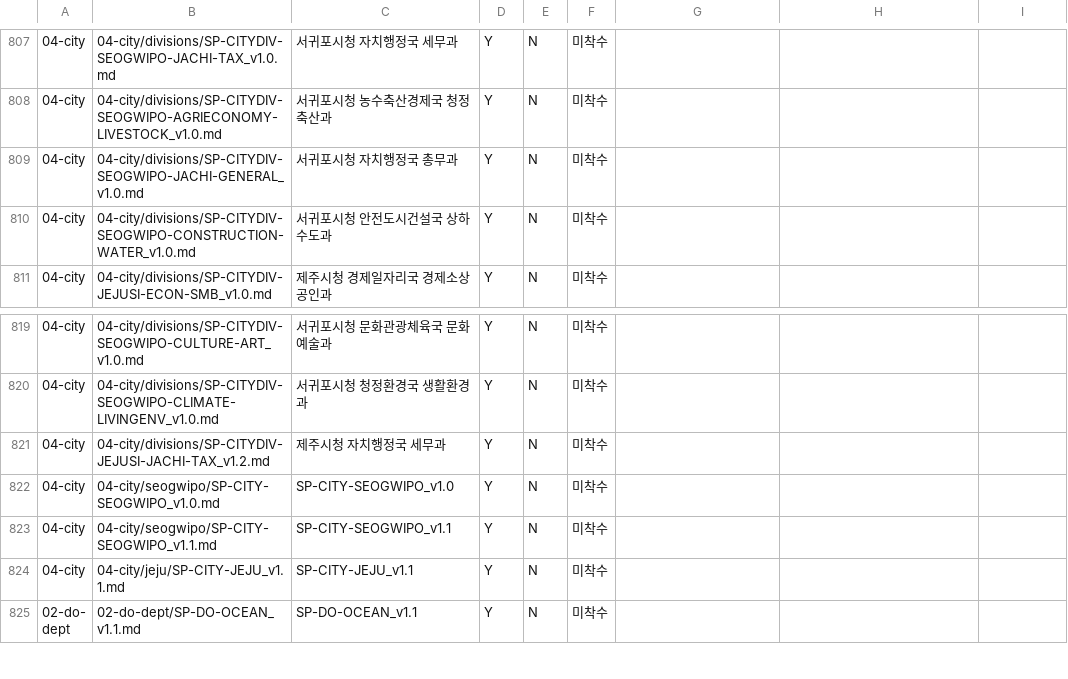
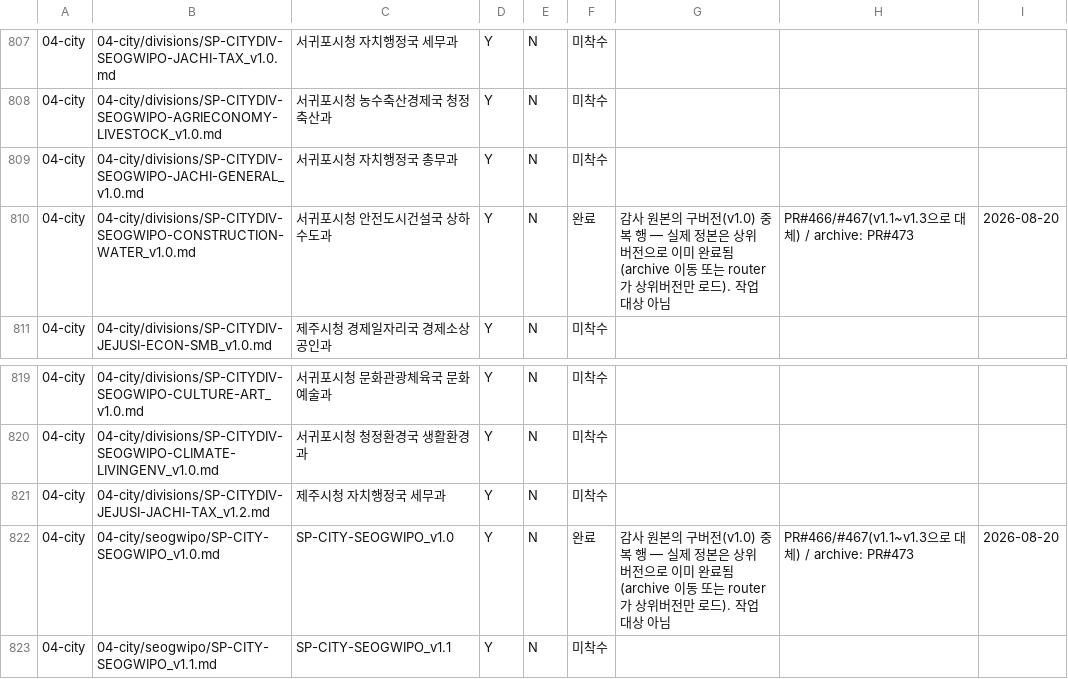
Before and after one commit to Openhash-Gopang/gopang, a CSV file: ops/dpaper-integration/GOV-TASK-GAP-TRACKER_2026-08-20.csv, drawn as a sheet; only a part is shown, gaps mark what is left out; the shorter side is filled out with more unchanged rows; the diff covers the shown part only.

```diff
--- a/ops/dpaper-integration/GOV-TASK-GAP-TRACKER_2026-08-20.csv
+++ b/ops/dpaper-integration/GOV-TASK-GAP-TRACKER_2026-08-20.csv
@@ -809,3 +809,3 @@
 04-city,04-city/divisions/SP-CITYDIV-SEOGWIPO-JACHI-GENERAL_v1.0.md,서귀포시청 자치행정국 총무과,Y,N,미착수,,,
-04-city,04-city/divisions/SP-CITYDIV-SEOGWIPO-CONSTRUCTION-WATER_v1.0.md,서귀포시청 안전도시건설국 상하수도과,Y,N,미착수,,,
+04-city,04-city/divisions/SP-CITYDIV-SEOGWIPO-CONSTRUCTION-WATER_v1.0.md,서귀포시청 안전도시건설국 상하수도과,Y,N,완료,감사 원본의 구버전(v1.0) 중복 행 — 실제 정본은 상위 버전으로 이미 완료됨(archive 이동 또는 router가 상위버전만 로드). 작업 대상 아님,PR#466/#467(v1.1~v1.3으로 대체) / archive: PR#473,2026-08-20
 04-city,04-city/divisions/SP-CITYDIV-JEJUSI-ECON-SMB_v1.0.md,제주시청 경제일자리국 경제소상공인과,Y,N,미착수,,,
@@ -821,3 +821,3 @@
 04-city,04-city/divisions/SP-CITYDIV-JEJUSI-JACHI-TAX_v1.2.md,제주시청 자치행정국 세무과,Y,N,미착수,,,
-04-city,04-city/seogwipo/SP-CITY-SEOGWIPO_v1.0.md,SP-CITY-SEOGWIPO_v1.0,Y,N,미착수,,,
+04-city,04-city/seogwipo/SP-CITY-SEOGWIPO_v1.0.md,SP-CITY-SEOGWIPO_v1.0,Y,N,완료,감사 원본의 구버전(v1.0) 중복 행 — 실제 정본은 상위 버전으로 이미 완료됨(archive 이동 또는 router가 상위버전만 로드). 작업 대상 아님,PR#466/#467(v1.1~v1.3으로 대체) / archive: PR#473,2026-08-20
 04-city,04-city/seogwipo/SP-CITY-SEOGWIPO_v1.1.md,SP-CITY-SEOGWIPO_v1.1,Y,N,미착수,,,
```
Also changed, not shown: 20 edited cells elsewhere in this file, 1 other file.
